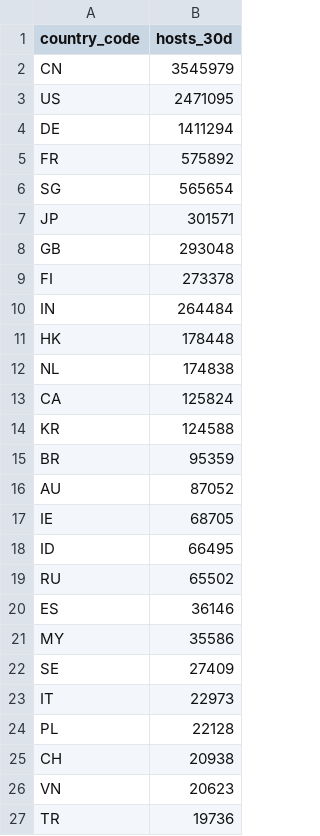
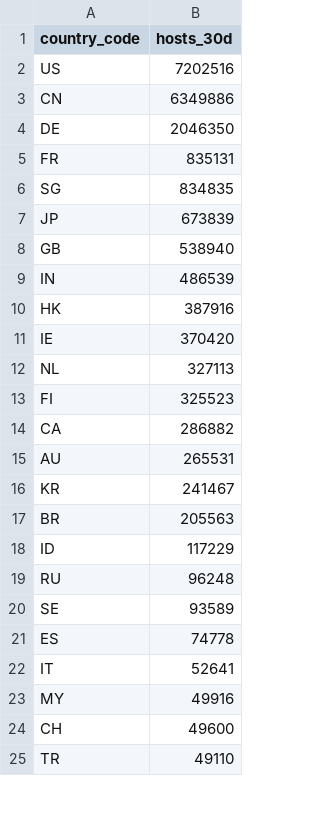
Before and after one commit to ScanSearch/internet-exposure-index, a CSV file: by-country.csv, drawn as a sheet; only a part is shown; the diff covers the shown part only.

```diff
--- a/by-country.csv
+++ b/by-country.csv
@@ -1,27 +1,25 @@
 country_code,hosts_30d
-CN,3545979
-US,2471095
-DE,1411294
-FR,575892
-SG,565654
-JP,301571
-GB,293048
-FI,273378
-IN,264484
-HK,178448
-NL,174838
-CA,125824
-KR,124588
-BR,95359
-AU,87052
-IE,68705
-ID,66495
-RU,65502
-ES,36146
-MY,35586
-SE,27409
-IT,22973
-PL,22128
-CH,20938
-VN,20623
-TR,19736
+US,7202516
+CN,6349886
+DE,2046350
+FR,835131
+SG,834835
+JP,673839
+GB,538940
+IN,486539
+HK,387916
+IE,370420
+NL,327113
+FI,325523
+CA,286882
+AU,265531
+KR,241467
+BR,205563
+ID,117229
+RU,96248
+SE,93589
+ES,74778
+IT,52641
+MY,49916
+CH,49600
+TR,49110
```
Also changed, not shown: 23 added rows, 21 removed rows and 12 edited cells elsewhere in this file, exposed-services.csv, history.csv, 6 other files.
